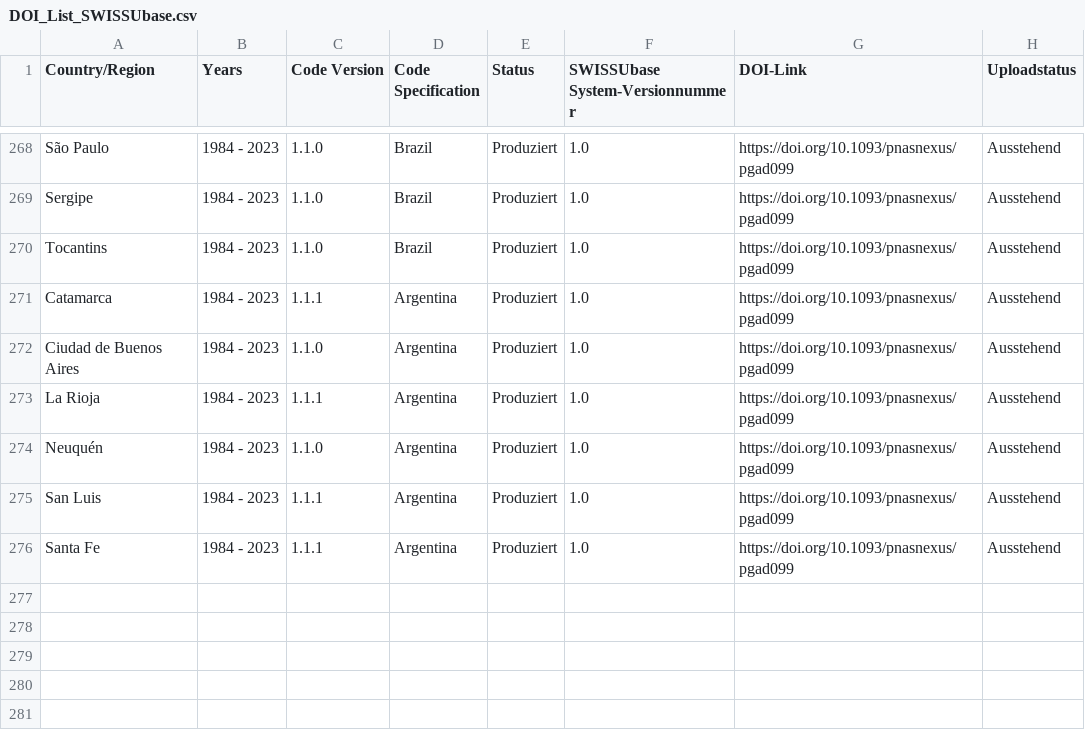
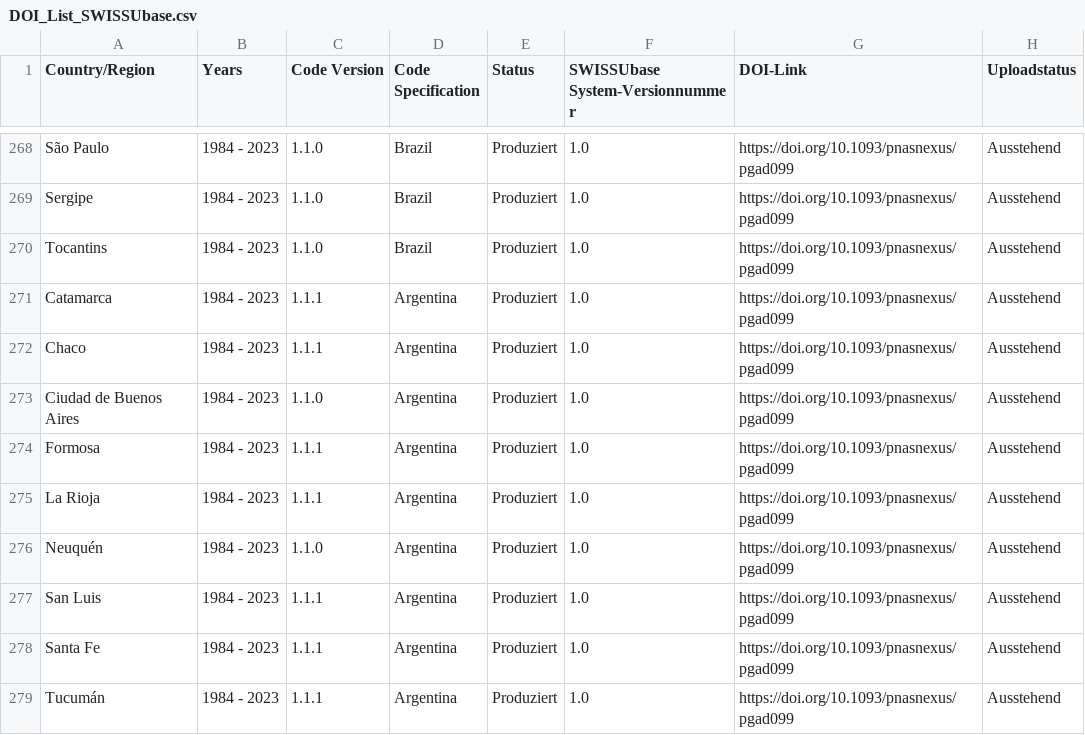
Before and after one commit to plehnert/surfacegroups, a CSV file: DOI_List_SWISSUbase.csv, drawn as a sheet; only a part is shown, gaps mark what is left out; the diff names each change by its address in the sheet, - before the commit and + after, or states it on an @@ line.

Commit message:
Update DOI_List_SWISSUbase.csv

```diff
--- a/DOI_List_SWISSUbase.csv
+++ b/DOI_List_SWISSUbase.csv
+row 272: Chaco | 1984 - 2023 | 1.1.1 | Argentina | Produziert | 1.0 | https://doi.org/10.1093/pnasnexus/pgad099 | Ausstehend
+row 274: Formosa | 1984 - 2023 | 1.1.1 | Argentina | Produziert | 1.0 | https://doi.org/10.1093/pnasnexus/pgad099 | Ausstehend
+row 279: Tucumán | 1984 - 2023 | 1.1.1 | Argentina | Produziert | 1.0 | https://doi.org/10.1093/pnasnexus/pgad099 | Ausstehend
```
